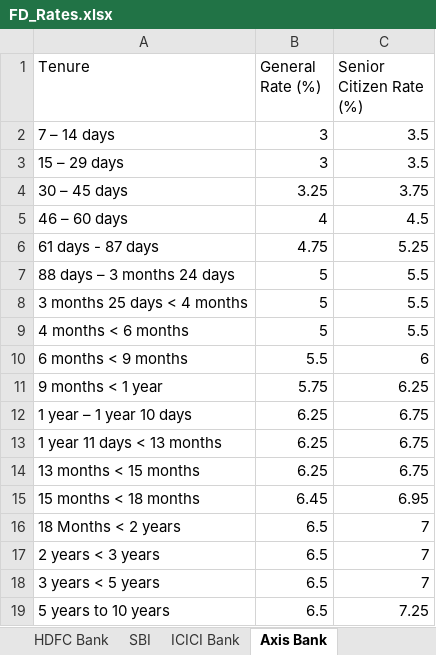
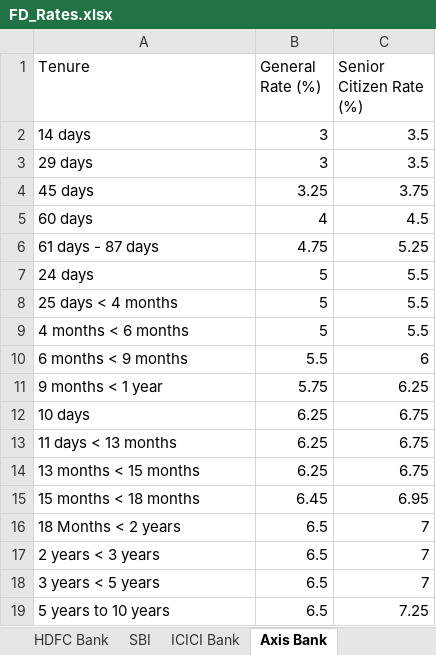
Before and after one commit to yashrao2607/web-scrape, an Excel workbook: output/FD_Rates.xlsx, sheet Axis Bank, drawn as a sheet; values as stored, in another font and other column widths than the file's, no borders; the diff names each change by its address in the sheet, - before the commit and + after, or states it on an @@ line.

Commit message:
Update FD_Rates.xlsx [skip ci]

```diff
--- a/output/FD_Rates.xlsx (sheet Axis Bank)
+++ b/output/FD_Rates.xlsx (sheet Axis Bank)
-A2 (Tenure): 7 – 14 days
+A2 (Tenure): 14 days
-A3 (Tenure): 15 – 29 days
+A3 (Tenure): 29 days
-A4 (Tenure): 30 – 45 days
+A4 (Tenure): 45 days
-A5 (Tenure): 46 – 60 days
+A5 (Tenure): 60 days
-A7 (Tenure): 88 days – 3 months 24 days
+A7 (Tenure): 24 days
-A8 (Tenure): 3 months 25 days < 4 months
+A8 (Tenure): 25 days < 4 months
-A12 (Tenure): 1 year – 1 year 10 days
+A12 (Tenure): 10 days
-A13 (Tenure): 1 year 11 days < 13 months
+A13 (Tenure): 11 days < 13 months
```
